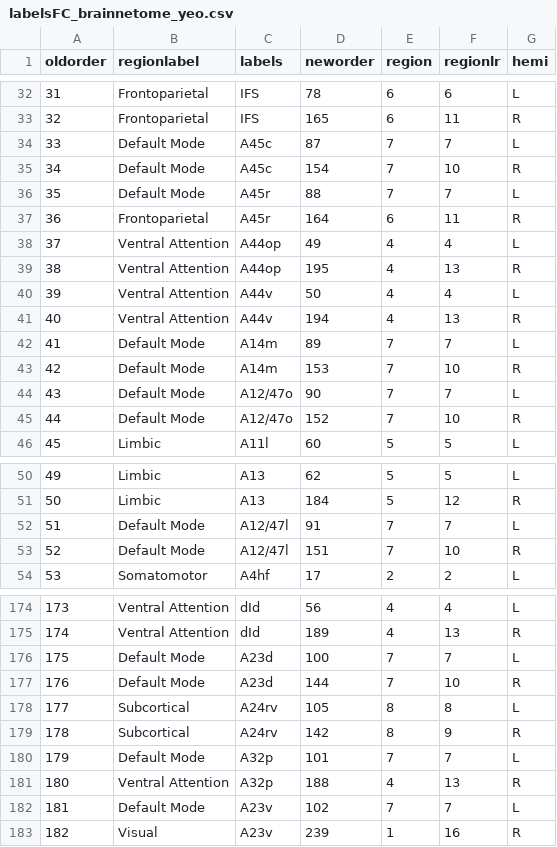
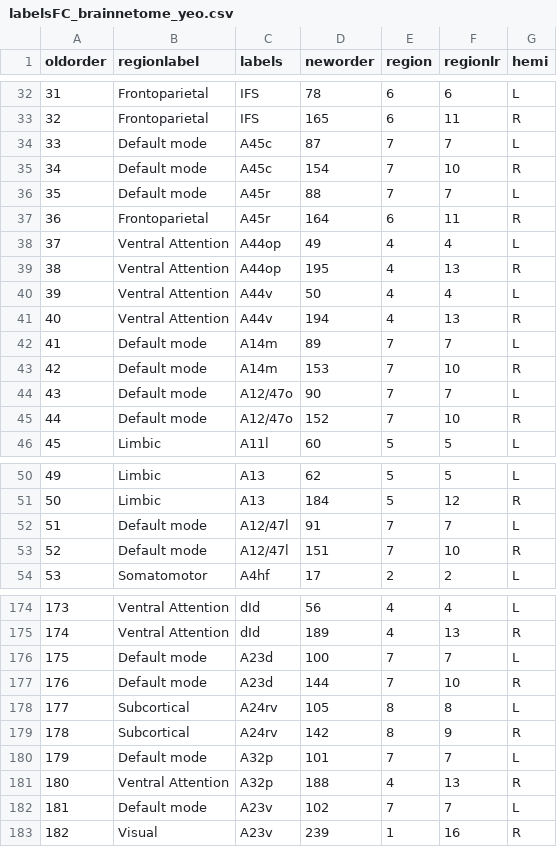
Before and after one commit to CogBrainHealthLab/VizConnectome, a CSV file: labels/labelsFC_brainnetome_yeo.csv, drawn as a sheet; only a part is shown, gaps mark what is left out; the diff covers the shown part only.

```diff
--- a/labels/labelsFC_brainnetome_yeo.csv
+++ b/labels/labelsFC_brainnetome_yeo.csv
@@ -33,5 +33,5 @@ oldorder,regionlabel,labels,neworder,region,regionlr,hemi
 32,Frontoparietal,IFS,165,6,11,R
-33,Default Mode,A45c,87,7,7,L
-34,Default Mode,A45c,154,7,10,R
-35,Default Mode,A45r,88,7,7,L
+33,Default mode,A45c,87,7,7,L
+34,Default mode,A45c,154,7,10,R
+35,Default mode,A45r,88,7,7,L
 36,Frontoparietal,A45r,164,6,11,R
@@ -41,6 +41,6 @@ oldorder,regionlabel,labels,neworder,region,regionlr,hemi
 40,Ventral Attention,A44v,194,4,13,R
-41,Default Mode,A14m,89,7,7,L
-42,Default Mode,A14m,153,7,10,R
-43,Default Mode,A12/47o,90,7,7,L
-44,Default Mode,A12/47o,152,7,10,R
+41,Default mode,A14m,89,7,7,L
+42,Default mode,A14m,153,7,10,R
+43,Default mode,A12/47o,90,7,7,L
+44,Default mode,A12/47o,152,7,10,R
 45,Limbic,A11l,60,5,5,L
@@ -51,4 +51,4 @@ oldorder,regionlabel,labels,neworder,region,regionlr,hemi
 50,Limbic,A13,184,5,12,R
-51,Default Mode,A12/47l,91,7,7,L
-52,Default Mode,A12/47l,151,7,10,R
+51,Default mode,A12/47l,91,7,7,L
+52,Default mode,A12/47l,151,7,10,R
 53,Somatomotor,A4hf,17,2,2,L
@@ -175,9 +175,9 @@ oldorder,regionlabel,labels,neworder,region,regionlr,hemi
 174,Ventral Attention,dId,189,4,13,R
-175,Default Mode,A23d,100,7,7,L
-176,Default Mode,A23d,144,7,10,R
+175,Default mode,A23d,100,7,7,L
+176,Default mode,A23d,144,7,10,R
 177,Subcortical,A24rv,105,8,8,L
 178,Subcortical,A24rv,142,8,9,R
-179,Default Mode,A32p,101,7,7,L
+179,Default mode,A32p,101,7,7,L
 180,Ventral Attention,A32p,188,4,13,R
-181,Default Mode,A23v,102,7,7,L
+181,Default mode,A23v,102,7,7,L
 182,Visual,A23v,239,1,16,R
```
Also changed, not shown: 23 edited cells elsewhere in this file.
